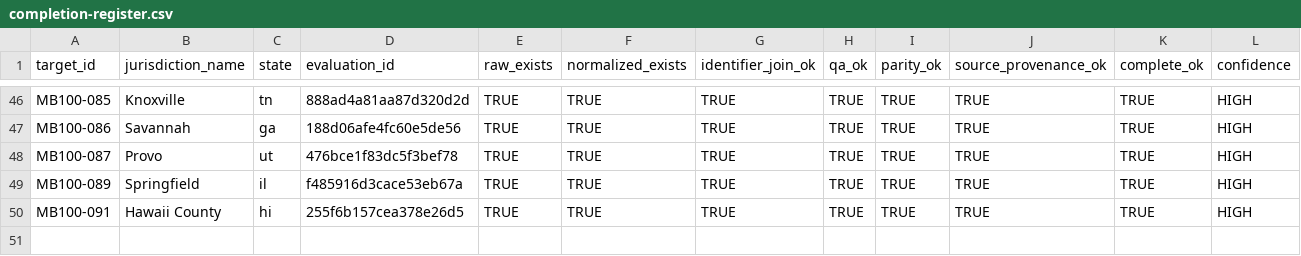
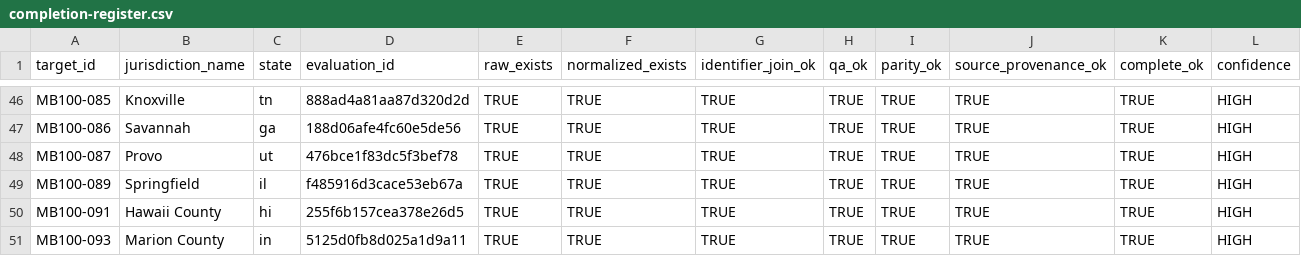
Before and after one commit to MightyLoud/Civic-Cartography, a CSV file: evidence/measured-batch-100/completion-register.csv, drawn as a sheet; only a part is shown, gaps mark what is left out; rows hold the shown columns only; the diff names each change by its address in the sheet, - before the commit and + after, or states it on an @@ line.

Commit message:
Reproduce MB100-093 Marion County completion evidence

```diff
--- a/evidence/measured-batch-100/completion-register.csv
+++ b/evidence/measured-batch-100/completion-register.csv
+row 51: MB100-093 | Marion County | in | 5125d0fb8d025a1d9a11 | TRUE | TRUE | TRUE | TRUE | TRUE | TRUE | TRUE | HIGH
```
